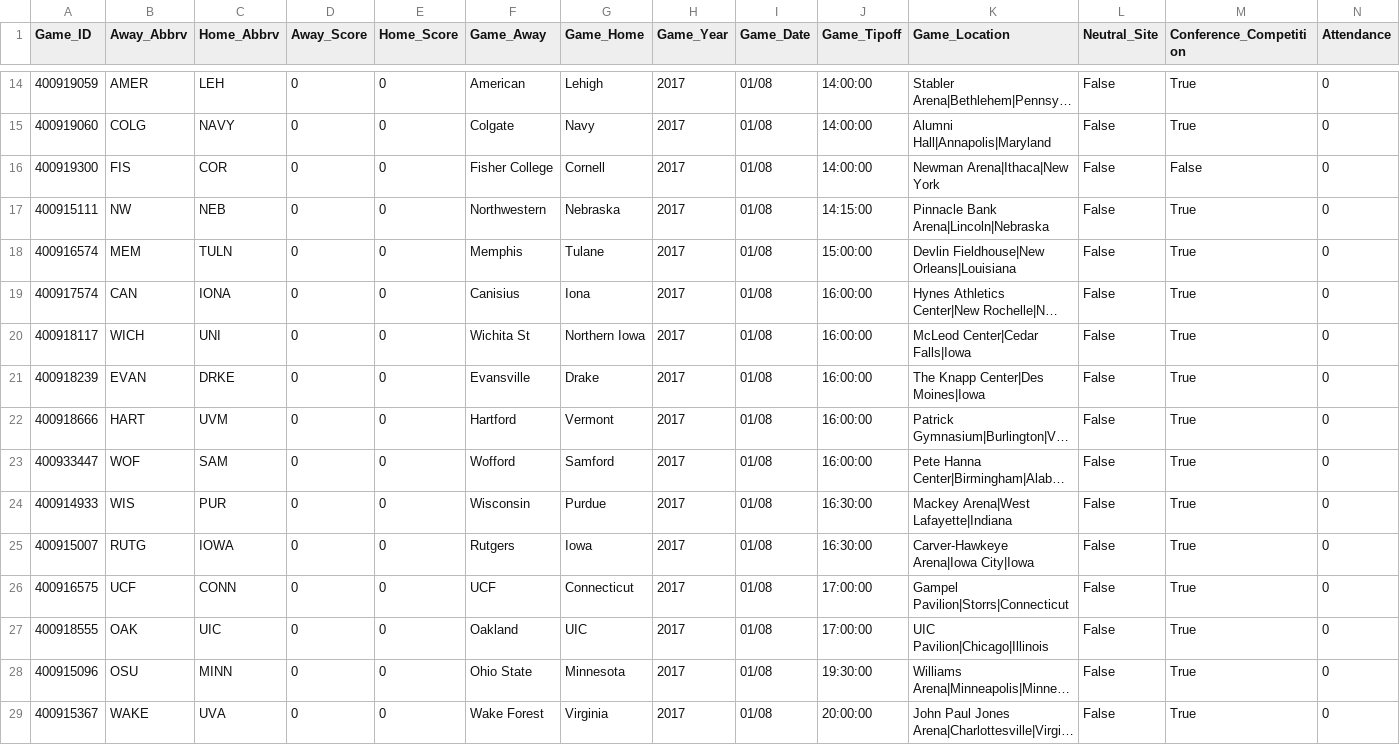
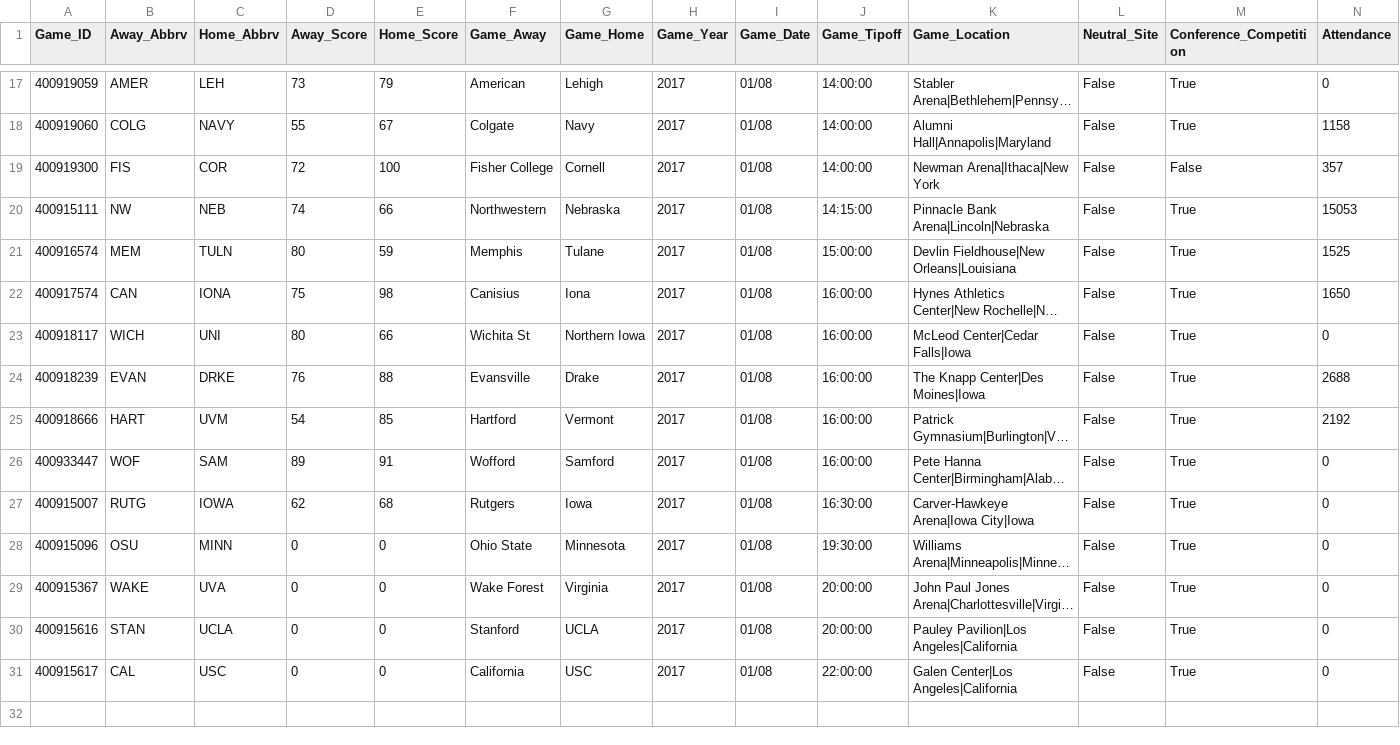
Before and after one commit to usbogie/ncaa-bets, a CSV file: espn_data/upcoming_games.csv, drawn as a sheet; only a part is shown, gaps mark what is left out; the shorter side is filled out with more unchanged rows; long unchanged cells end in …; removed rows and columns are numbered as before the commit, all else as after; the diff covers the shown part only; the diff names each change by its address in the sheet, - before the commit and + after, or states it on an @@ line.

```diff
--- a/espn_data/upcoming_games.csv
+++ b/espn_data/upcoming_games.csv
-D17 (Away_Score): 0
+D17 (Away_Score): 73
-E17 (Home_Score): 0
+E17 (Home_Score): 79
-D18 (Away_Score): 0
+D18 (Away_Score): 55
-E18 (Home_Score): 0
+E18 (Home_Score): 67
-N18 (Attendance): 0
+N18 (Attendance): 1158
-D19 (Away_Score): 0
+D19 (Away_Score): 72
-E19 (Home_Score): 0
+E19 (Home_Score): 100
-N19 (Attendance): 0
+N19 (Attendance): 357
-D20 (Away_Score): 0
+D20 (Away_Score): 74
-E20 (Home_Score): 0
+E20 (Home_Score): 66
-N20 (Attendance): 0
+N20 (Attendance): 15053
-D21 (Away_Score): 0
+D21 (Away_Score): 80
-E21 (Home_Score): 0
+E21 (Home_Score): 59
-N21 (Attendance): 0
+N21 (Attendance): 1525
-D22 (Away_Score): 0
+D22 (Away_Score): 75
-E22 (Home_Score): 0
+E22 (Home_Score): 98
-N22 (Attendance): 0
+N22 (Attendance): 1650
-D23 (Away_Score): 0
+D23 (Away_Score): 80
-E23 (Home_Score): 0
+E23 (Home_Score): 66
-D24 (Away_Score): 0
+D24 (Away_Score): 76
-E24 (Home_Score): 0
+E24 (Home_Score): 88
-N24 (Attendance): 0
+N24 (Attendance): 2688
-D25 (Away_Score): 0
+D25 (Away_Score): 54
-E25 (Home_Score): 0
+E25 (Home_Score): 85
-N25 (Attendance): 0
+N25 (Attendance): 2192
-D26 (Away_Score): 0
+D26 (Away_Score): 89
-E26 (Home_Score): 0
+E26 (Home_Score): 91
-row 24: 400914933 | WIS | PUR | 0 | 0 | Wisconsin | Purdue | 2017 | 01/08 | 16:30:00 | Mackey Arena|West Lafayette|Indiana | False | True | 0
-D27 (Away_Score): 0
+D27 (Away_Score): 62
-E27 (Home_Score): 0
+E27 (Home_Score): 68
-row 26: 400916575 | UCF | CONN | 0 | 0 | UCF | Connecticut | 2017 | 01/08 | 17:00:00 | Gampel Pavilion|Storrs|Connecticut | False | True | 0
-row 27: 400918555 | OAK | UIC | 0 | 0 | Oakland | UIC | 2017 | 01/08 | 17:00:00 | UIC Pavilion|Chicago|Illinois | False | True | 0
```
Also changed, not shown: 5 added rows, 2 removed rows and 30 edited cells elsewhere in this file, espn_data/game_info2017.csv, 2 other files.
